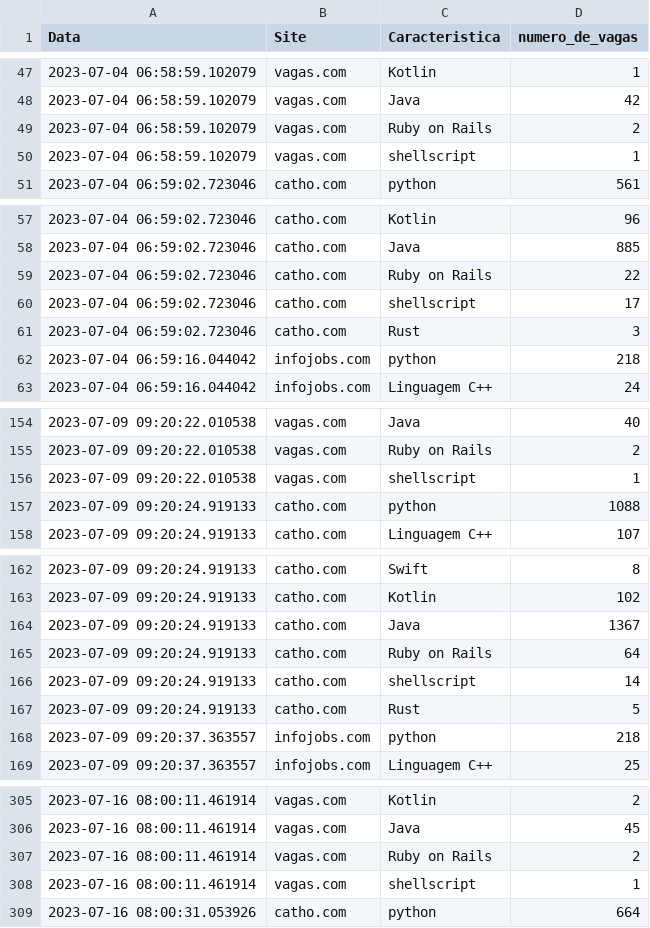
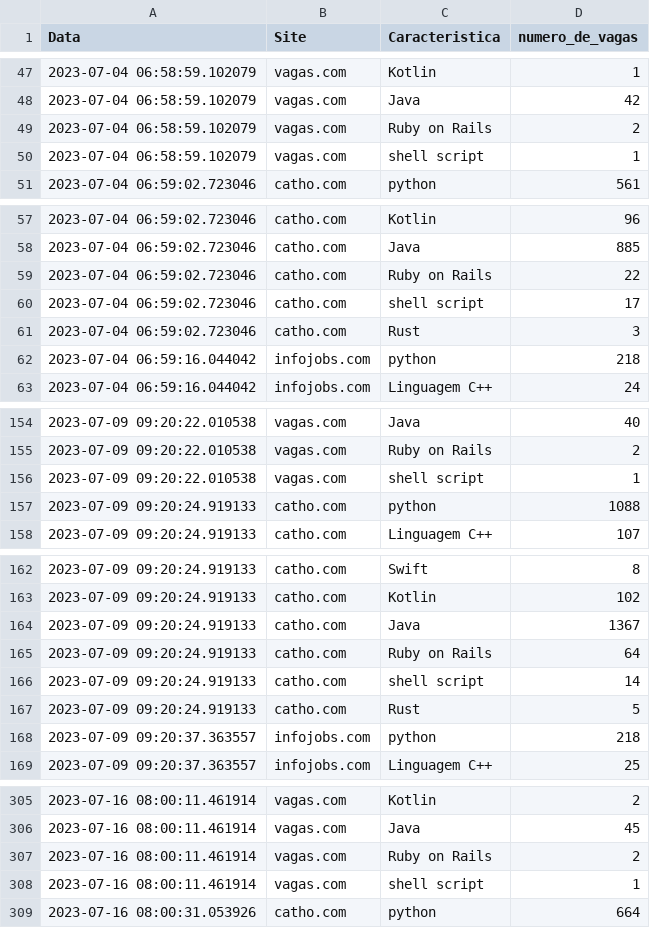
Before and after one commit to joaopedrolourencoaffonso/vagas-scraper, a CSV file: registro.csv, drawn as a sheet; only a part is shown, gaps mark what is left out; the diff covers the shown part only.

```diff
--- a/registro.csv
+++ b/registro.csv
@@ -49,3 +49,3 @@ Data,Site,Caracteristica,numero_de_vagas
 2023-07-04 06:58:59.102079,vagas.com,Ruby on Rails, 2
-2023-07-04 06:58:59.102079,vagas.com,shellscript, 1
+2023-07-04 06:58:59.102079,vagas.com,shell script, 1
 2023-07-04 06:59:02.723046,catho.com,python, 561
@@ -59,3 +59,3 @@ Data,Site,Caracteristica,numero_de_vagas
 2023-07-04 06:59:02.723046,catho.com,Ruby on Rails, 22
-2023-07-04 06:59:02.723046,catho.com,shellscript, 17
+2023-07-04 06:59:02.723046,catho.com,shell script, 17
 2023-07-04 06:59:02.723046,catho.com,Rust, 3
@@ -155,3 +155,3 @@ Data,Site,Caracteristica,numero_de_vagas
 2023-07-09 09:20:22.010538,vagas.com,Ruby on Rails, 2
-2023-07-09 09:20:22.010538,vagas.com,shellscript, 1
+2023-07-09 09:20:22.010538,vagas.com,shell script, 1
 2023-07-09 09:20:24.919133,catho.com,python, 1088
@@ -165,3 +165,3 @@ Data,Site,Caracteristica,numero_de_vagas
 2023-07-09 09:20:24.919133,catho.com,Ruby on Rails, 64
-2023-07-09 09:20:24.919133,catho.com,shellscript, 14
+2023-07-09 09:20:24.919133,catho.com,shell script, 14
 2023-07-09 09:20:24.919133,catho.com,Rust, 5
@@ -307,3 +307,3 @@ Data,Site,Caracteristica,numero_de_vagas
 2023-07-16 08:00:11.461914,vagas.com,Ruby on Rails, 2
-2023-07-16 08:00:11.461914,vagas.com,shellscript, 1
+2023-07-16 08:00:11.461914,vagas.com,shell script, 1
 2023-07-16 08:00:31.053926,catho.com,python, 664
```
Also changed, not shown: 12 edited cells elsewhere in this file, 3 other files.
